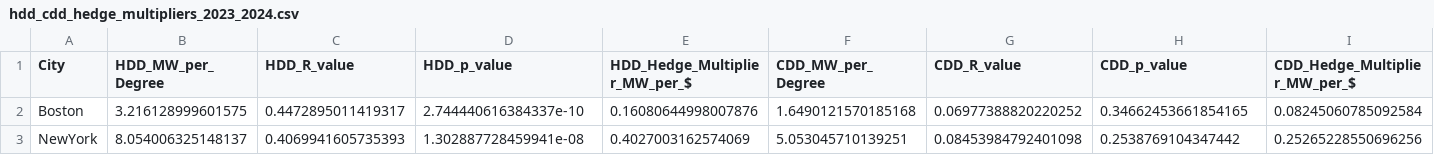
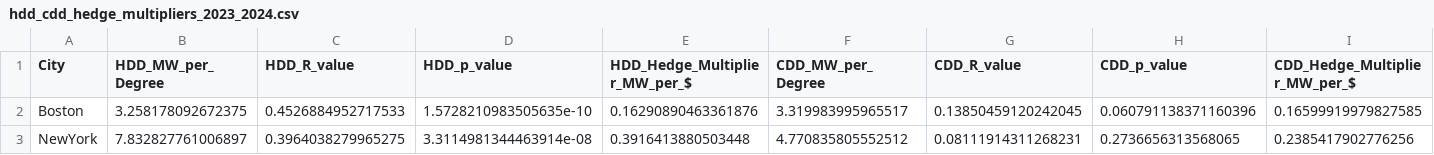
Before and after one commit to KiranReddy0808/Financial-Engineering-Project, a CSV file: data/processed/hdd_cdd_hedge_multipliers_2023_2024.csv, drawn as a sheet; only a part is shown; the diff covers the shown part only; the diff names each change by its address in the sheet, - before the commit and + after, or states it on an @@ line.

```diff
--- a/data/processed/hdd_cdd_hedge_multipliers_2023_2024.csv
+++ b/data/processed/hdd_cdd_hedge_multipliers_2023_2024.csv
-B2 (HDD_MW_per_Degree): 3.216128999601575
+B2 (HDD_MW_per_Degree): 3.258178092672375
-C2 (HDD_R_value): 0.4472895011419317
+C2 (HDD_R_value): 0.4526884952717533
-D2 (HDD_p_value): 2.744440616384337e-10
+D2 (HDD_p_value): 1.5728210983505635e-10
-E2 (HDD_Hedge_Multiplier_MW_per_$): 0.16080644998007876
+E2 (HDD_Hedge_Multiplier_MW_per_$): 0.16290890463361876
-F2 (CDD_MW_per_Degree): 1.6490121570185168
+F2 (CDD_MW_per_Degree): 3.319983995965517
-G2 (CDD_R_value): 0.06977388820220252
+G2 (CDD_R_value): 0.13850459120242045
-H2 (CDD_p_value): 0.34662453661854165
+H2 (CDD_p_value): 0.060791138371160396
-I2 (CDD_Hedge_Multiplier_MW_per_$): 0.08245060785092584
+I2 (CDD_Hedge_Multiplier_MW_per_$): 0.16599919979827585
-B3 (HDD_MW_per_Degree): 8.054006325148137
+B3 (HDD_MW_per_Degree): 7.832827761006897
-C3 (HDD_R_value): 0.4069941605735393
+C3 (HDD_R_value): 0.3964038279965275
-D3 (HDD_p_value): 1.302887728459941e-08
+D3 (HDD_p_value): 3.3114981344463914e-08
-E3 (HDD_Hedge_Multiplier_MW_per_$): 0.4027003162574069
+E3 (HDD_Hedge_Multiplier_MW_per_$): 0.3916413880503448
-F3 (CDD_MW_per_Degree): 5.053045710139251
+F3 (CDD_MW_per_Degree): 4.770835805552512
-G3 (CDD_R_value): 0.08453984792401098
+G3 (CDD_R_value): 0.08111914311268231
-H3 (CDD_p_value): 0.2538769104347442
+H3 (CDD_p_value): 0.2736656313568065
-I3 (CDD_Hedge_Multiplier_MW_per_$): 0.25265228550696256
+I3 (CDD_Hedge_Multiplier_MW_per_$): 0.2385417902776256
```
Also changed, not shown: 4 edited cells elsewhere in this file, data/processed/hdd_cdd_hedge_effectiveness_2023_2024.csv, 30 other files.
